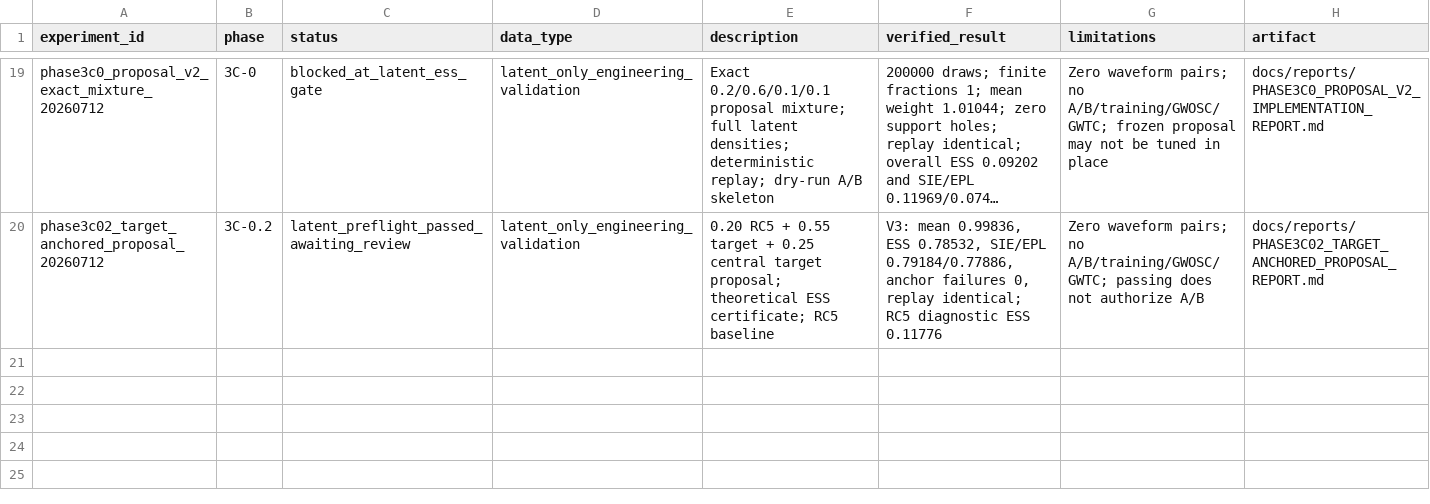
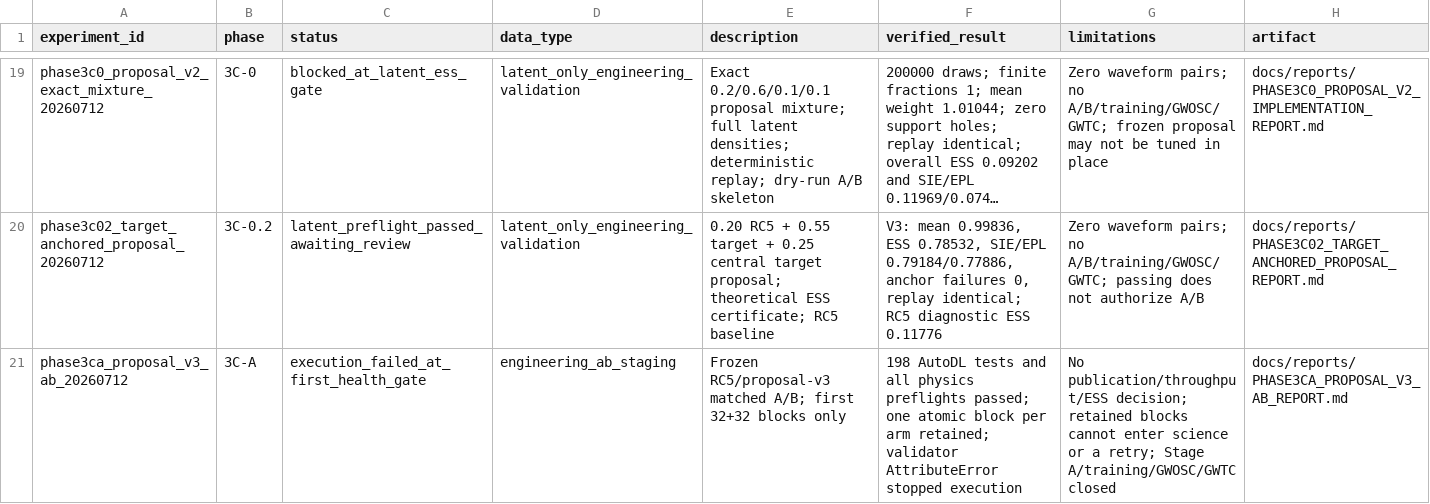
Before and after one commit to lanhung/gw-ampl-est, a CSV file: results/experiment_registry.csv, drawn as a sheet; only a part is shown, gaps mark what is left out; long unchanged cells end in …; the diff names each change by its address in the sheet, - before the commit and + after, or states it on an @@ line.

```diff
--- a/results/experiment_registry.csv
+++ b/results/experiment_registry.csv
+row 21: phase3ca_proposal_v3_ab_20260712 | 3C-A | execution_failed_at_first_health_gate | engineering_ab_staging | Frozen RC5/proposal-v3 matched A/B; first 32+32 blocks only | 198 AutoDL tests and all physics preflights passed; one atomic block per arm retained; validator AttributeError stopped execution | No publication/throughput/ESS decision; retained blocks cannot enter science or a retry; Stage A/training/GWOSC/GWTC closed | docs/reports/PHASE3CA_PROPOSAL_V3_AB_REPORT.md
```
Also changed, not shown: 10 other files.
